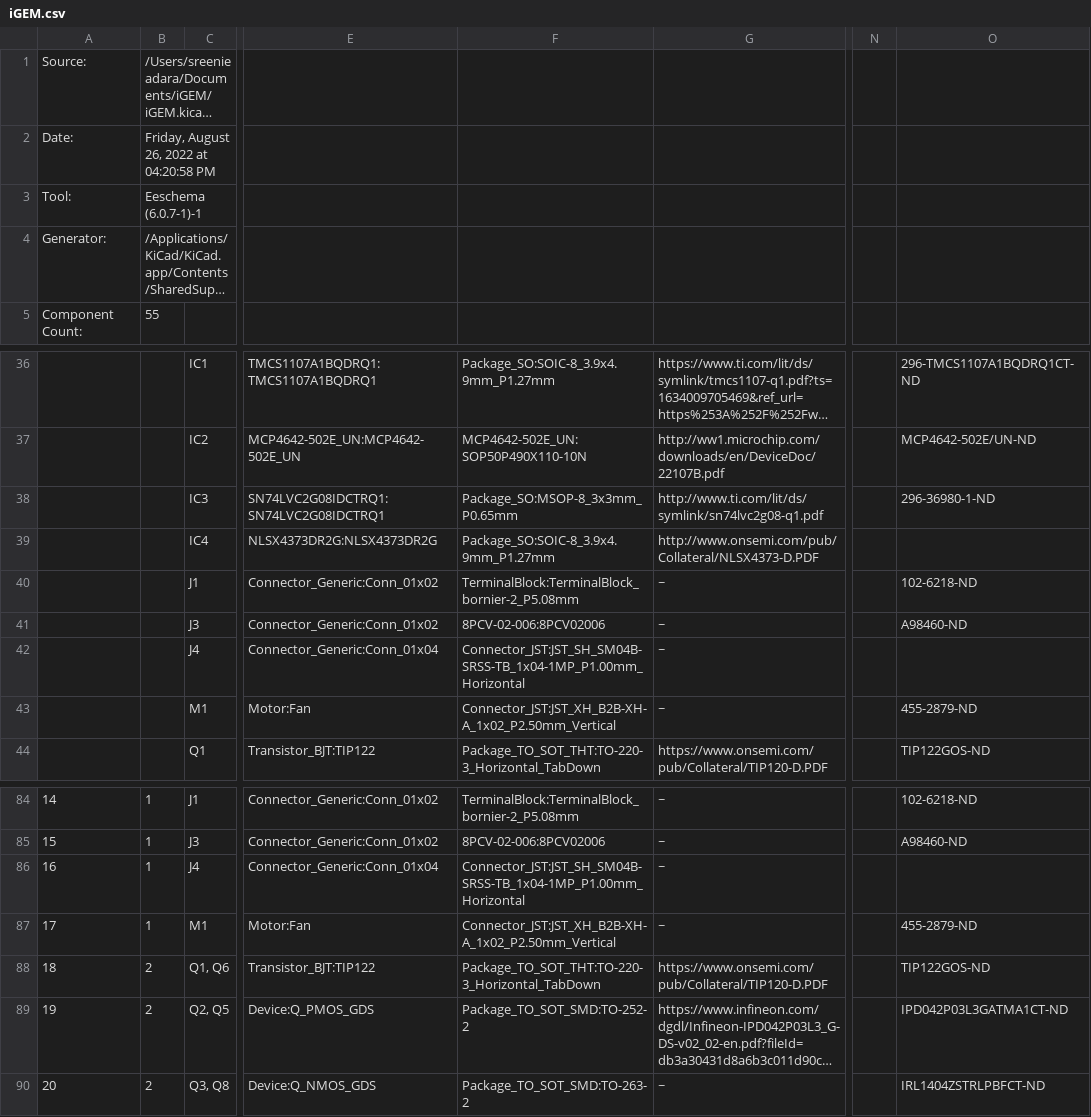
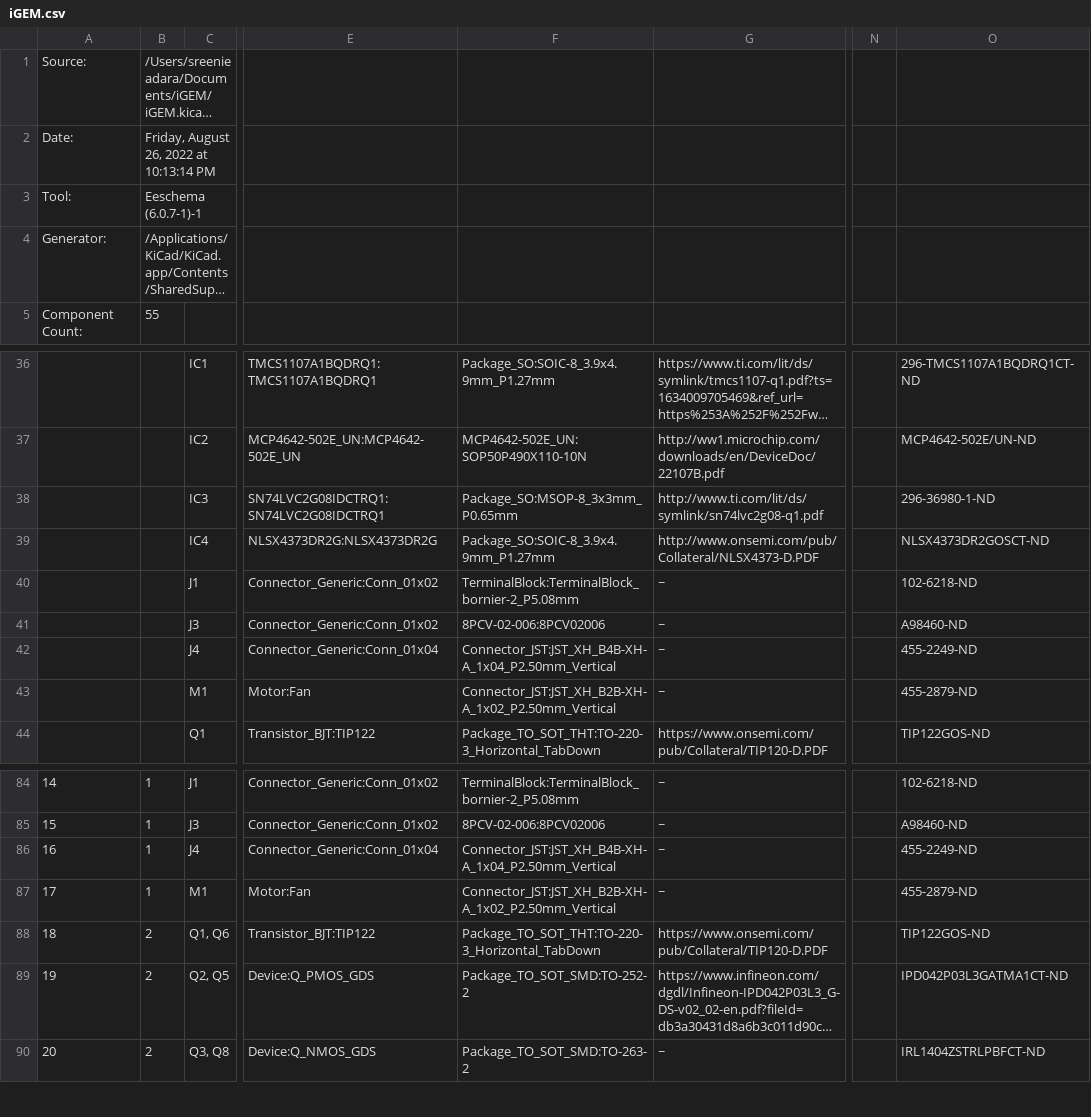
Before and after one commit to SreeniEadara/Hopkins-iGEM-2022-electrical, a CSV file: iGEM.csv, drawn as a sheet; only a part is shown, gaps mark what is left out; long unchanged cells end in …; the diff names each change by its address in the sheet, - before the commit and + after, or states it on an @@ line.

```diff
--- a/iGEM.csv
+++ b/iGEM.csv
-B2: Friday, August 26, 2022 at 04:20:58 PM
+B2: Friday, August 26, 2022 at 10:13:14 PM
-O39: (empty)
+O39: NLSX4373DR2GOSCT-ND
-F42: Connector_JST:JST_SH_SM04B-SRSS-TB_1x04-1MP_P1.00mm_Horizontal
+F42: Connector_JST:JST_XH_B4B-XH-A_1x04_P2.50mm_Vertical
-O42: (empty)
+O42: 455-2249-ND
-F86: Connector_JST:JST_SH_SM04B-SRSS-TB_1x04-1MP_P1.00mm_Horizontal
+F86: Connector_JST:JST_XH_B4B-XH-A_1x04_P2.50mm_Vertical
-O86: (empty)
+O86: 455-2249-ND
```
Also changed, not shown: DigiKey_Cart.csv, 22 other files.
